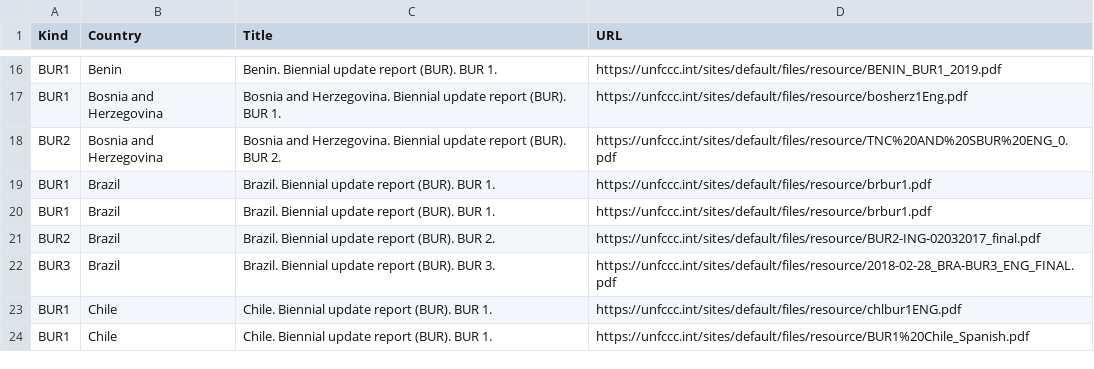
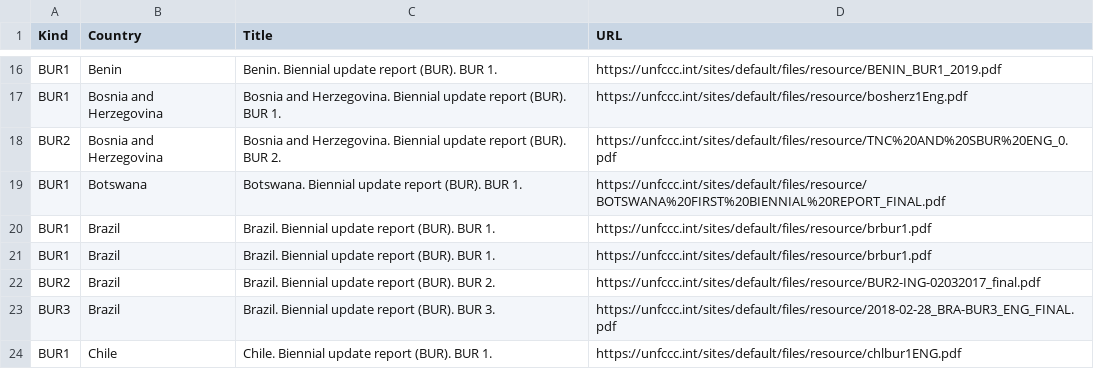
Before and after one commit to openclimatedata/national-inventory-submisions, a CSV file: data/submissions-bur.csv, drawn as a sheet; only a part is shown, gaps mark what is left out; the shorter side is filled out with more unchanged rows.

Commit message:
Update BUR submisions

```diff
--- a/data/submissions-bur.csv
+++ b/data/submissions-bur.csv
@@ -18,2 +18,3 @@ BUR1,Bosnia and Herzegovina,Bosnia and Herzegovina. Biennial update report (BUR)
 BUR2,Bosnia and Herzegovina,Bosnia and Herzegovina. Biennial update report (BUR). BUR 2.,https://unfccc.int/sites/default/files/resource/TNC%20AND%20SBUR%20ENG_0.pdf
+BUR1,Botswana,Botswana. Biennial update report (BUR).  BUR 1.  ,https://unfccc.int/sites/default/files/resource/BOTSWANA%20FIRST%20BIENNIAL%20REPORT_FINAL.pdf
 BUR1,Brazil,Brazil. Biennial update report (BUR). BUR 1.,https://unfccc.int/sites/default/files/resource/brbur1.pdf
```
